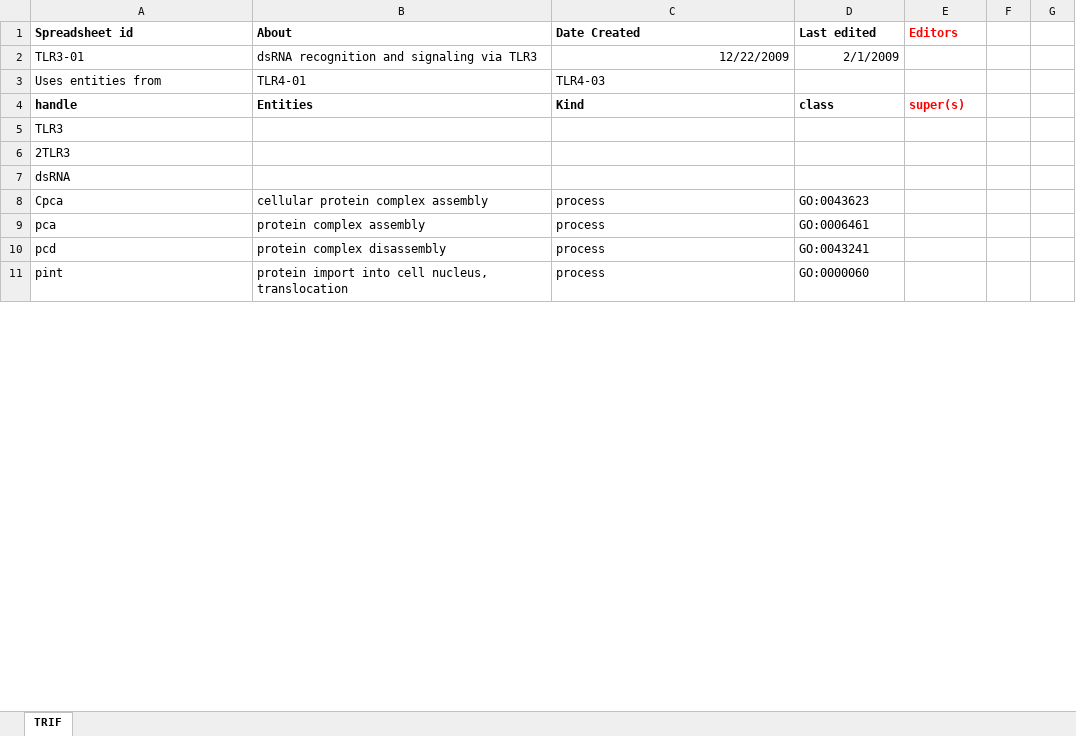
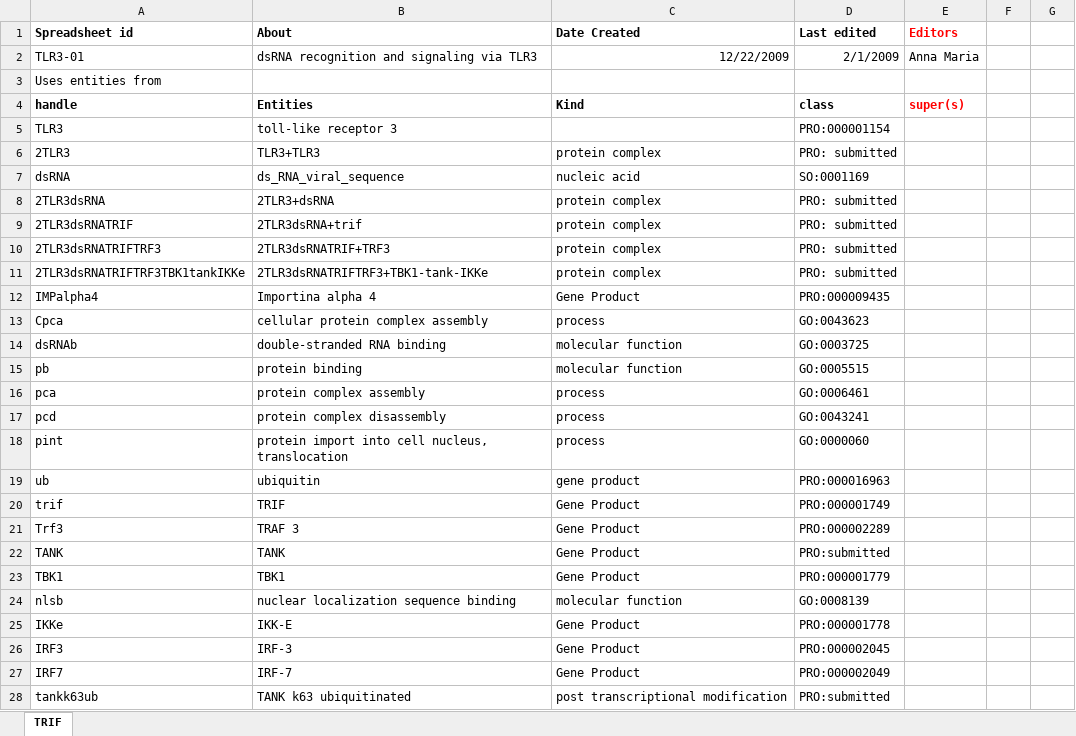
Before and after one commit to infectious-disease-ontology/infectious-disease-ontology-retired, an Excel workbook: src/ontology/immunology/TLR3.xlsx, sheet TRIF, drawn as a sheet; only a part is shown; values as stored, in another font and other column widths than the file's, no borders; removed rows and columns are numbered as before the commit, all else as after; the diff covers the shown part only; the diff names each change by its address in the sheet, - before the commit and + after, or states it on an @@ line.

```diff
--- a/src/ontology/immunology/TLR3.xlsx (sheet TRIF)
+++ b/src/ontology/immunology/TLR3.xlsx (sheet TRIF)
-E2 (Editors): (empty)
+E2 (Editors): Anna Maria
-row 3: Uses entities from | TLR4-01 | TLR4-03
+row 3: Uses entities from
-row 5: TLR3
-row 6: 2TLR3
-row 7: dsRNA
+row 5: TLR3 | toll-like receptor 3 |  | PRO:000001154
+row 6: 2TLR3 | TLR3+TLR3 | protein complex | PRO: submitted
+row 7: dsRNA | ds_RNA_viral_sequence | nucleic acid | SO:0001169
+row 8: 2TLR3dsRNA | 2TLR3+dsRNA | protein complex | PRO: submitted
+row 9: 2TLR3dsRNATRIF | 2TLR3dsRNA+trif | protein complex | PRO: submitted
+row 10: 2TLR3dsRNATRIFTRF3 | 2TLR3dsRNATRIF+TRF3 | protein complex | PRO: submitted
+row 11: 2TLR3dsRNATRIFTRF3TBK1tankIKKe | 2TLR3dsRNATRIFTRF3+TBK1-tank-IKKe | protein complex | PRO: submitted
+row 12: IMPalpha4 | Importina alpha 4 | Gene Product | PRO:000009435
+row 14: dsRNAb | double-stranded RNA binding | molecular function | GO:0003725
+row 15: pb | protein binding | molecular function | GO:0005515
+row 19: ub | ubiquitin | gene product | PRO:000016963
+row 20: trif | TRIF | Gene Product | PRO:000001749
+row 21: Trf3 | TRAF 3 | Gene Product | PRO:000002289
+row 22: TANK | TANK | Gene Product | PRO:submitted
+row 23: TBK1 | TBK1 | Gene Product | PRO:000001779
+row 24: nlsb | nuclear localization sequence binding | molecular function | GO:0008139
+row 25: IKKe | IKK-E | Gene Product | PRO:000001778
+row 26: IRF3 | IRF-3 | Gene Product | PRO:000002045
+row 27: IRF7 | IRF-7 | Gene Product | PRO:000002049
+row 28: tankk63ub | TANK k63 ubiquitinated | post transcriptional modification | PRO:submitted
```
Also changed, not shown: 52 added rows, 8 removed rows and 18 edited cells elsewhere in this sheet.
